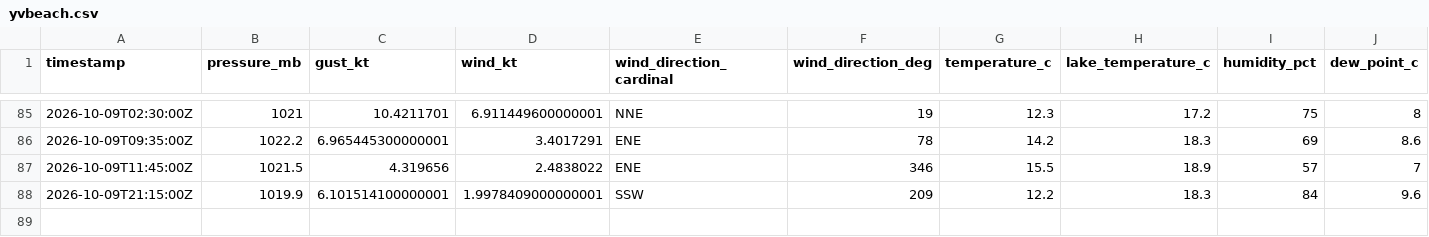
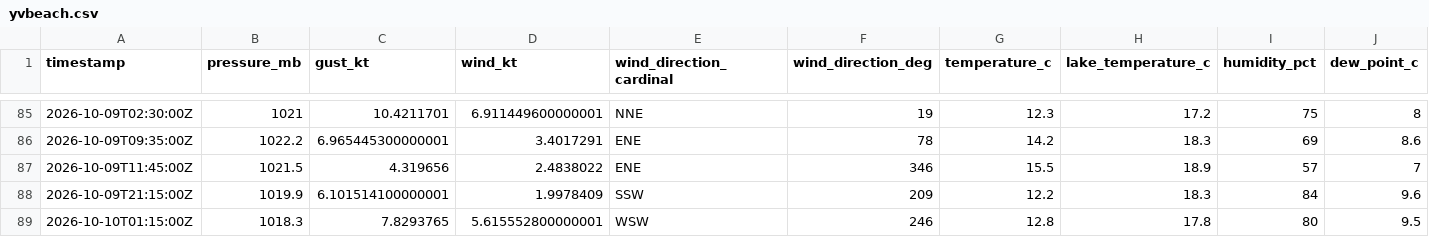
Before and after one commit to marcburri/kite-weather, a CSV file: data/yvbeach.csv, drawn as a sheet; only a part is shown, gaps mark what is left out; rows hold the shown columns only; the diff names each change by its address in the sheet, - before the commit and + after, or states it on an @@ line.

```diff
--- a/data/yvbeach.csv
+++ b/data/yvbeach.csv
-D88 (wind_kt): 1.9978409000000001
+D88 (wind_kt): 1.9978409
+row 89: 2026-10-10T01:15:00Z | 1018.3 | 7.8293765 | 5.615552800000001 | WSW | 246 | 12.8 | 17.8 | 80 | 9.5
```
Also changed, not shown: data/silvaplana.csv.
